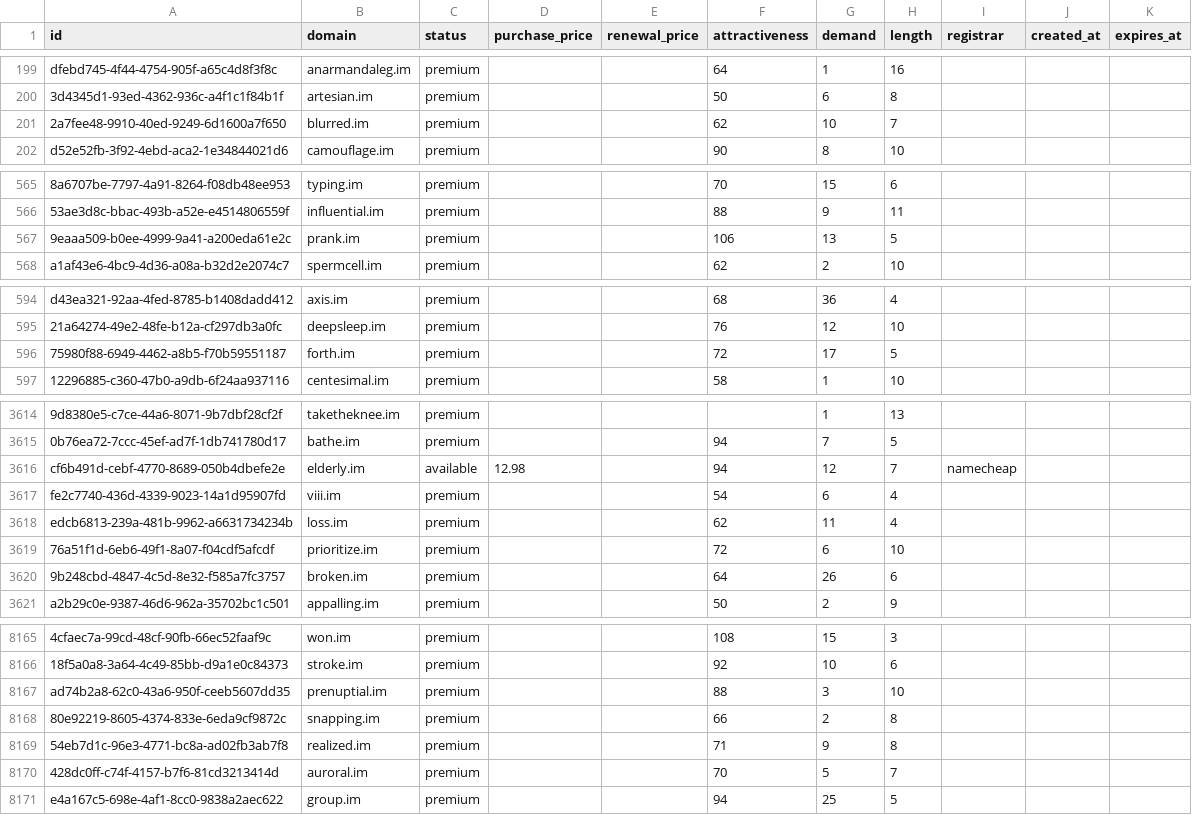
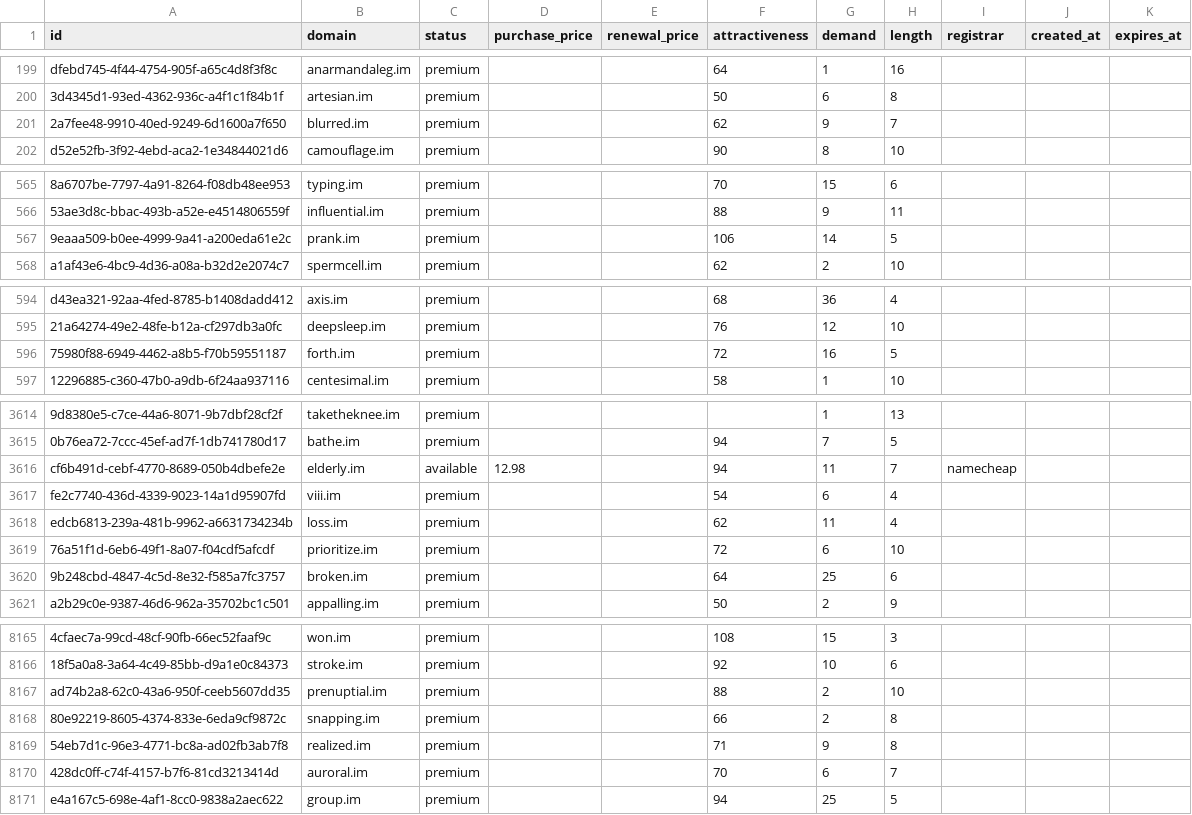
Before and after one commit to UniqueDomains/im-oneword-domains, a CSV file: im.csv, drawn as a sheet; only a part is shown, gaps mark what is left out; the diff covers the shown part only; the diff names each change by its address in the sheet, - before the commit and + after, or states it on an @@ line.

Commit message:
Domains update

```diff
--- a/im.csv
+++ b/im.csv
-G201 (demand): 10
+G201 (demand): 9
-G567 (demand): 13
+G567 (demand): 14
-G596 (demand): 17
+G596 (demand): 16
-G3616 (demand): 12
+G3616 (demand): 11
-G3620 (demand): 26
+G3620 (demand): 25
-G8167 (demand): 3
+G8167 (demand): 2
-G8170 (demand): 5
+G8170 (demand): 6
```
Also changed, not shown: 47 edited cells elsewhere in this file, 4 other files.
